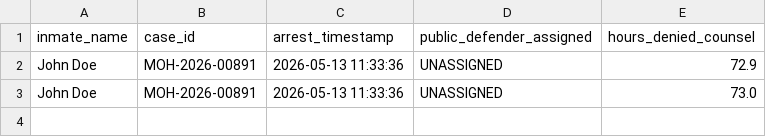
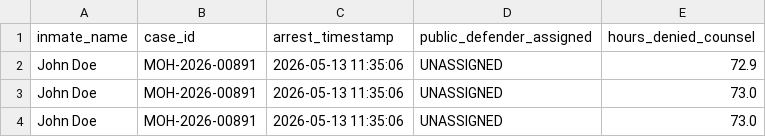
Before and after one commit to lawfullyillegal-droid/federal-suit-2026, a CSV file: rule_4_1_emergency_escalation.csv, drawn as a sheet.

```diff
--- a/rule_4_1_emergency_escalation.csv
+++ b/rule_4_1_emergency_escalation.csv
@@ -1,3 +1,4 @@
 inmate_name,case_id,arrest_timestamp,public_defender_assigned,hours_denied_counsel
-"John Doe",MOH-2026-00891,"2026-05-13 11:33:36",UNASSIGNED,72.9
-"John Doe",MOH-2026-00891,"2026-05-13 11:33:36",UNASSIGNED,73.0
+"John Doe",MOH-2026-00891,"2026-05-13 11:35:06",UNASSIGNED,72.9
+"John Doe",MOH-2026-00891,"2026-05-13 11:35:06",UNASSIGNED,73.0
+"John Doe",MOH-2026-00891,"2026-05-13 11:35:06",UNASSIGNED,73.0
```
Also changed, not shown: 2 other files.
